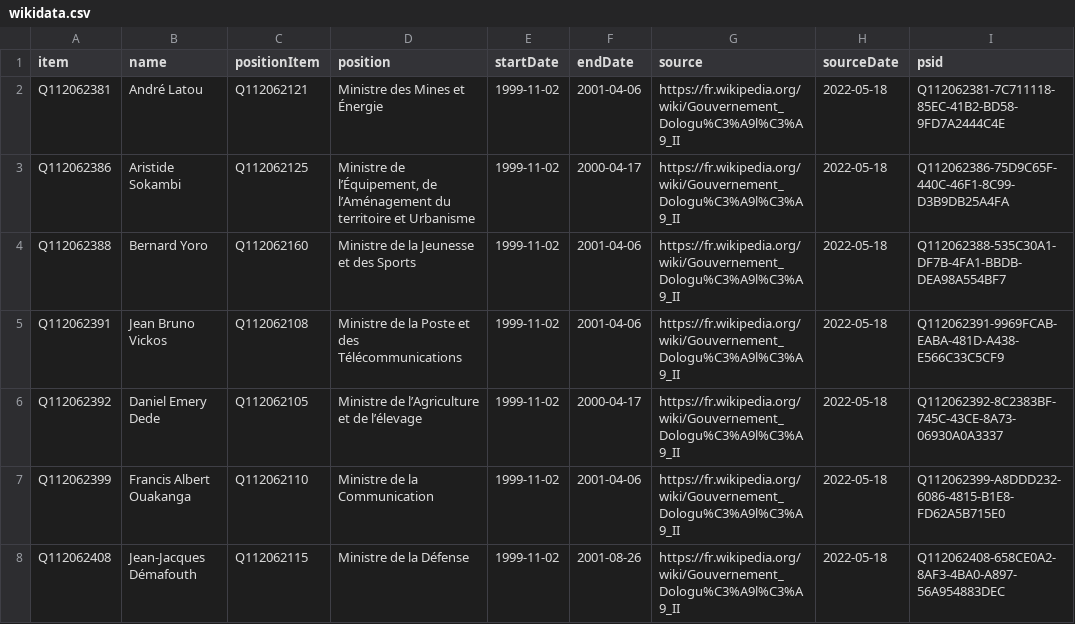
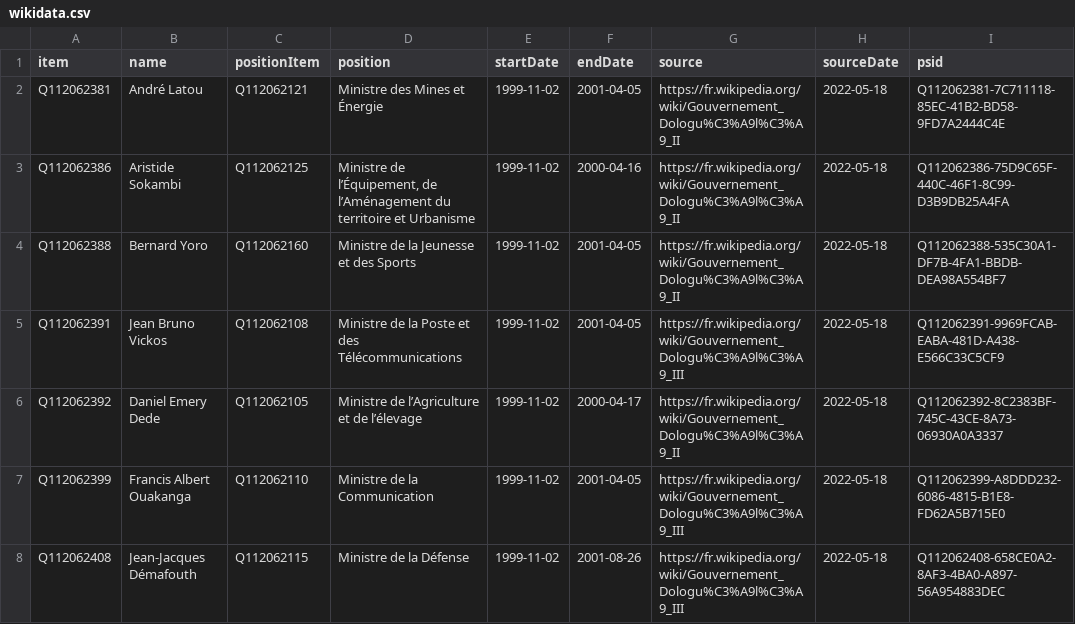
Before and after one commit to every-politician-scrapers/central-african-republic, a CSV file: sources/dogoguele-2/wikidata.csv, drawn as a sheet; only a part is shown; the diff covers the shown part only.

Commit message:
Compare external sources to Wikidata

```diff
--- a/sources/dogoguele-2/wikidata.csv
+++ b/sources/dogoguele-2/wikidata.csv
@@ -1,8 +1,8 @@
 item,name,positionItem,position,startDate,endDate,source,sourceDate,psid
-Q112062381,André Latou,Q112062121,Ministre des Mines et Énergie,1999-11-02,2001-04-06,https://fr.wikipedia.org/wiki/Gouvernement_Dologu%C3%A9l%C3%A9_II,2022-05-18,Q112062381-7C711118-85EC-41B2-BD58-9FD7A2444C4E
-Q112062386,Aristide Sokambi,Q112062125,"Ministre de l’Équipement, de l’Aménagement du territoire et Urbanisme",1999-11-02,2000-04-17,https://fr.wikipedia.org/wiki/Gouvernement_Dologu%C3%A9l%C3%A9_II,2022-05-18,Q112062386-75D9C65F-440C-46F1-8C99-D3B9DB25A4FA
-Q112062388,Bernard Yoro,Q112062160,Ministre de la Jeunesse et des Sports,1999-11-02,2001-04-06,https://fr.wikipedia.org/wiki/Gouvernement_Dologu%C3%A9l%C3%A9_II,2022-05-18,Q112062388-535C30A1-DF7B-4FA1-BBDB-DEA98A554BF7
-Q112062391,Jean Bruno Vickos,Q112062108,Ministre de la Poste et des Télécommunications,1999-11-02,2001-04-06,https://fr.wikipedia.org/wiki/Gouvernement_Dologu%C3%A9l%C3%A9_II,2022-05-18,Q112062391-9969FCAB-EABA-481D-A438-E566C33C5CF9
+Q112062381,André Latou,Q112062121,Ministre des Mines et Énergie,1999-11-02,2001-04-05,https://fr.wikipedia.org/wiki/Gouvernement_Dologu%C3%A9l%C3%A9_II,2022-05-18,Q112062381-7C711118-85EC-41B2-BD58-9FD7A2444C4E
+Q112062386,Aristide Sokambi,Q112062125,"Ministre de l’Équipement, de l’Aménagement du territoire et Urbanisme",1999-11-02,2000-04-16,https://fr.wikipedia.org/wiki/Gouvernement_Dologu%C3%A9l%C3%A9_II,2022-05-18,Q112062386-75D9C65F-440C-46F1-8C99-D3B9DB25A4FA
+Q112062388,Bernard Yoro,Q112062160,Ministre de la Jeunesse et des Sports,1999-11-02,2001-04-05,https://fr.wikipedia.org/wiki/Gouvernement_Dologu%C3%A9l%C3%A9_II,2022-05-18,Q112062388-535C30A1-DF7B-4FA1-BBDB-DEA98A554BF7
+Q112062391,Jean Bruno Vickos,Q112062108,Ministre de la Poste et des Télécommunications,1999-11-02,2001-04-05,https://fr.wikipedia.org/wiki/Gouvernement_Dologu%C3%A9l%C3%A9_III,2022-05-18,Q112062391-9969FCAB-EABA-481D-A438-E566C33C5CF9
 Q112062392,Daniel Emery Dede,Q112062105,Ministre de l’Agriculture et de l’élevage,1999-11-02,2000-04-17,https://fr.wikipedia.org/wiki/Gouvernement_Dologu%C3%A9l%C3%A9_II,2022-05-18,Q112062392-8C2383BF-745C-43CE-8A73-06930A0A3337
-Q112062399,Francis Albert Ouakanga,Q112062110,Ministre de la Communication,1999-11-02,2001-04-06,https://fr.wikipedia.org/wiki/Gouvernement_Dologu%C3%A9l%C3%A9_II,2022-05-18,Q112062399-A8DDD232-6086-4815-B1E8-FD62A5B715E0
-Q112062408,Jean-Jacques Démafouth,Q112062115,Ministre de la Défense,1999-11-02,2001-08-26,https://fr.wikipedia.org/wiki/Gouvernement_Dologu%C3%A9l%C3%A9_II,2022-05-18,Q112062408-658CE0A2-8AF3-4BA0-A897-56A954883DEC
+Q112062399,Francis Albert Ouakanga,Q112062110,Ministre de la Communication,1999-11-02,2001-04-05,https://fr.wikipedia.org/wiki/Gouvernement_Dologu%C3%A9l%C3%A9_III,2022-05-18,Q112062399-A8DDD232-6086-4815-B1E8-FD62A5B715E0
+Q112062408,Jean-Jacques Démafouth,Q112062115,Ministre de la Défense,1999-11-02,2001-08-26,https://fr.wikipedia.org/wiki/Gouvernement_Dologu%C3%A9l%C3%A9_III,2022-05-18,Q112062408-658CE0A2-8AF3-4BA0-A897-56A954883DEC
```
Also changed, not shown: 13 edited cells elsewhere in this file, sources/cpssa/diff.csv, sources/cpssa/scraped.csv, 4 other files.
